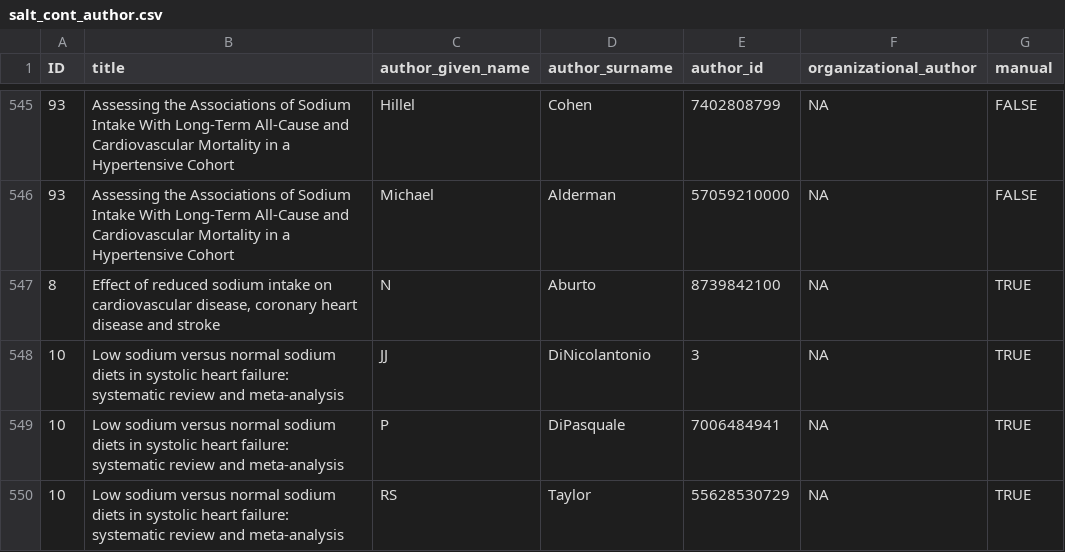
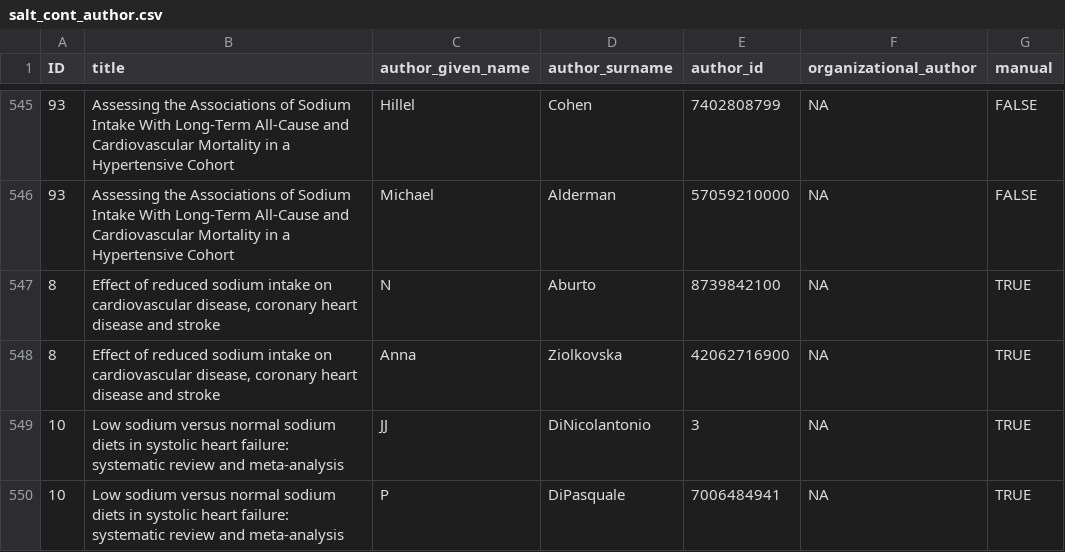
Before and after one commit to infoqualitylab/author_network_analysis, a CSV file: Salt/data/databank_deposit_version_2/salt_cont_author.csv, drawn as a sheet; only a part is shown, gaps mark what is left out; the shorter side is filled out with more unchanged rows; the diff names each change by its address in the sheet, - before the commit and + after, or states it on an @@ line.

Commit message:
Add one extra author to SR8

```diff
--- a/Salt/data/databank_deposit_version_2/salt_cont_author.csv
+++ b/Salt/data/databank_deposit_version_2/salt_cont_author.csv
+row 548: 8 | Effect of reduced sodium intake on cardiovascular disease, coronary heart disease and stroke | Anna | Ziolkovska | 42062716900 | NA | TRUE
```
